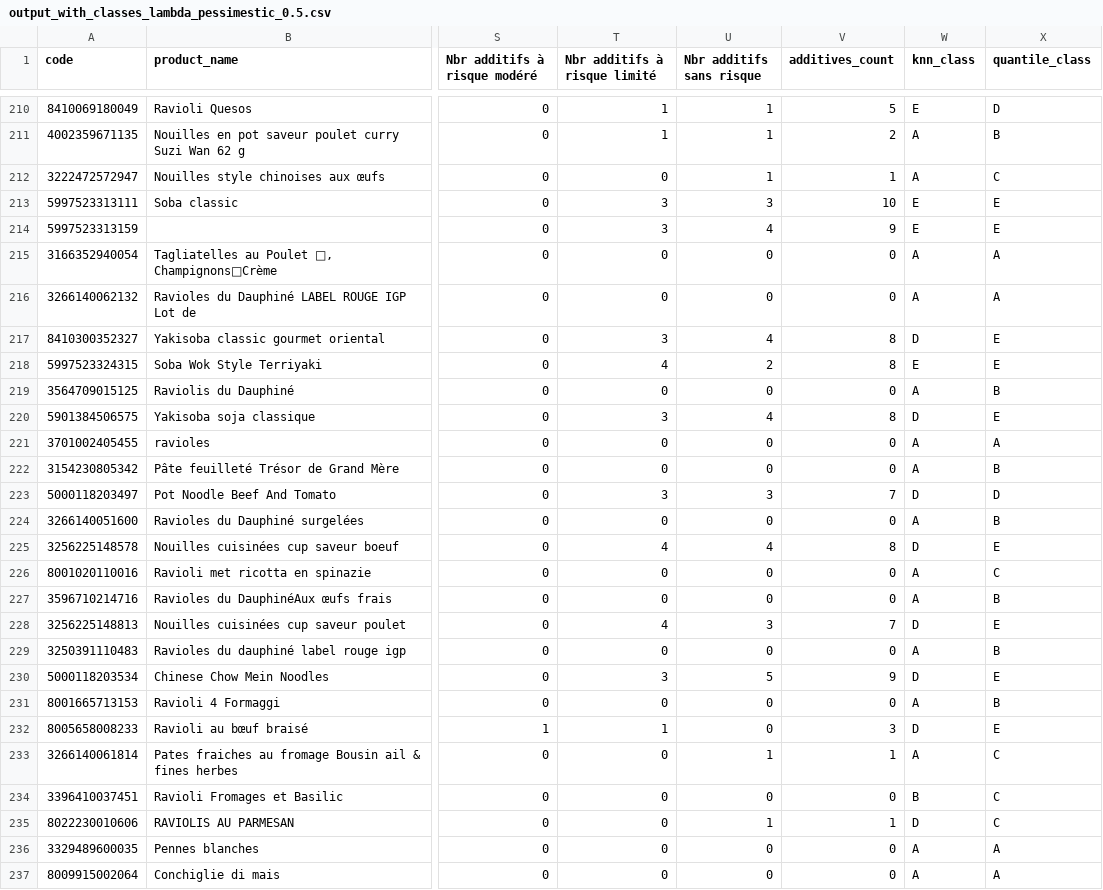
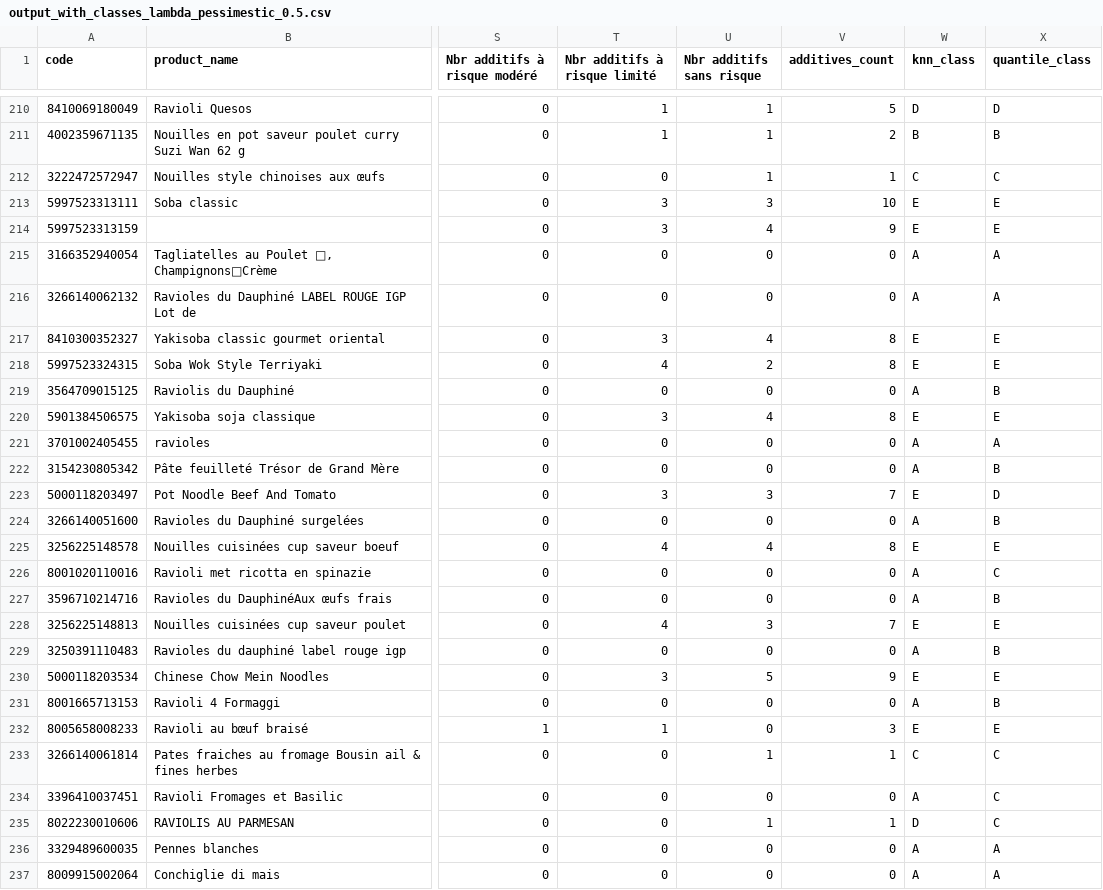
Before and after one commit to abdoumin/Projet-TDD, a CSV file: ELECTRE_TRI/output_with_classes_lambda_pessimestic_0.5.csv, drawn as a sheet; only a part is shown, gaps mark what is left out; the diff covers the shown part only; the diff names each change by its address in the sheet, - before the commit and + after, or states it on an @@ line.

```diff
--- a/ELECTRE_TRI/output_with_classes_lambda_pessimestic_0.5.csv
+++ b/ELECTRE_TRI/output_with_classes_lambda_pessimestic_0.5.csv
-W210 (knn_class): E
+W210 (knn_class): D
-W211 (knn_class): A
+W211 (knn_class): B
-W212 (knn_class): A
+W212 (knn_class): C
-W217 (knn_class): D
+W217 (knn_class): E
-W220 (knn_class): D
+W220 (knn_class): E
-W223 (knn_class): D
+W223 (knn_class): E
-W225 (knn_class): D
+W225 (knn_class): E
-W228 (knn_class): D
+W228 (knn_class): E
-W230 (knn_class): D
+W230 (knn_class): E
-W232 (knn_class): D
+W232 (knn_class): E
-W233 (knn_class): A
+W233 (knn_class): C
-W234 (knn_class): B
+W234 (knn_class): A
```
Also changed, not shown: 67 edited cells elsewhere in this file, ELECTRE_TRI/output_with_classes_lambda_optimistic_0.5.csv, ELECTRE_TRI/output_with_classes_lambda_optimistic_0.6.csv, 5 other files.
